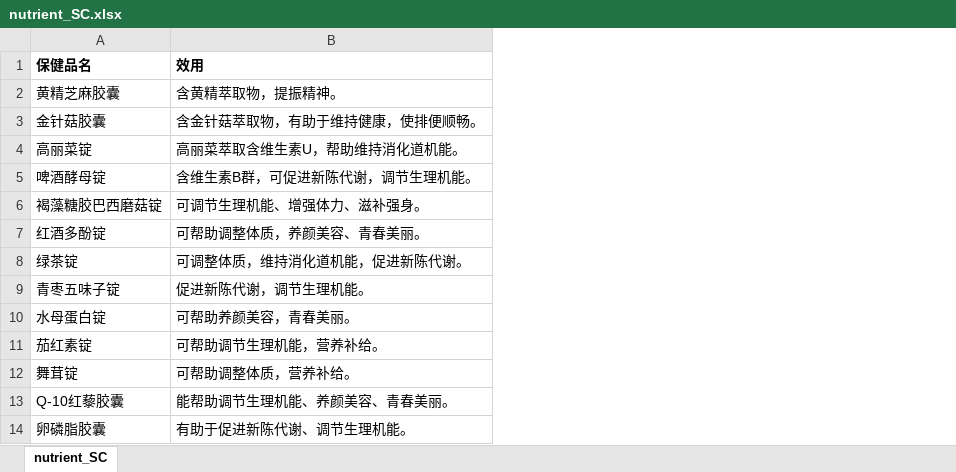
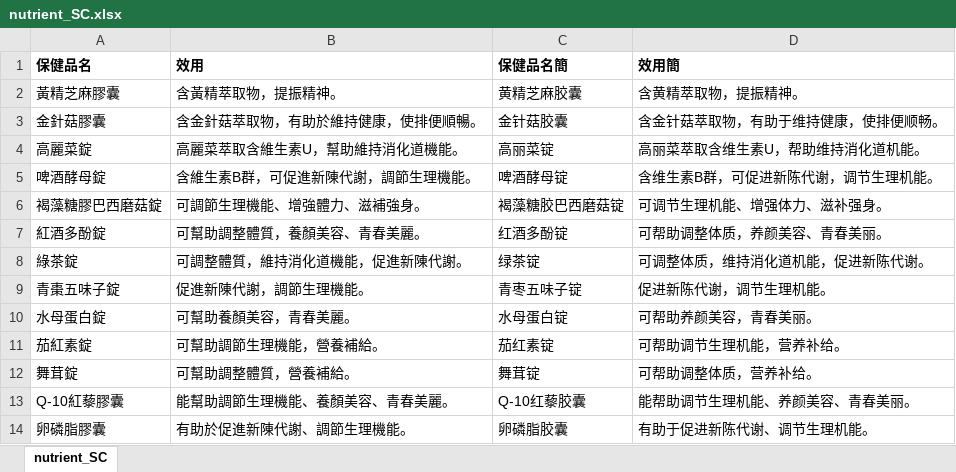
Before and after one commit to Jade-ChiaChunHou/Genetic-Testing, an Excel workbook: raw/nutrient_SC.xlsx, sheet nutrient_SC, drawn as a sheet; only a part is shown; values as stored, in another font and other column widths than the file's, no borders; addresses are those after the commit; the diff names each change by its address in the sheet, - before the commit and + after, or states it on an @@ line.

Commit message:
Data for calculation

```diff
--- a/raw/nutrient_SC.xlsx (sheet nutrient_SC)
+++ b/raw/nutrient_SC.xlsx (sheet nutrient_SC)
+column A (保健品名), rows 2-14: 黃精芝麻膠囊 | 金針菇膠囊 | 高麗菜錠 | 啤酒酵母錠 | 褐藻糖膠巴西磨菇錠 | 紅酒多酚錠 | 綠茶錠 | 青棗五味子錠 | 水母蛋白錠 | 茄紅素錠 | 舞茸錠 | Q-10紅藜膠囊 | 卵磷脂膠囊
+column B (效用), rows 2-14: 含黃精萃取物，提振精神。 | 含金針菇萃取物，有助於維持健康，使排便順暢。 | 高麗菜萃取含維生素U，幫助維持消化道機能。 | 含維生素B群，可促進新陳代謝，調節生理機能。 | 可調節生理機能、增強體力、滋補強身。 | 可幫助調整體質，養顏美容、青春美麗。 | 可調整體質，維持消化道機能，促進新陳代謝。 | 促進新陳代謝，調節生理機能。 | 可幫助養顏美容，青春美麗。 | 可幫助調節生理機能，營養補給。 | 可幫助調整體質，營養補給。 | 能幫助調節生理機能、養顏美容、青春美麗。 | 有助於促進新陳代謝、調節生理機能。
-C1: 保健品名
+C1: 保健品名簡
-D1: 效用
+D1: 效用簡
```
Also changed, not shown: raw/lifestyle_SC.xlsx, 6 other files.
